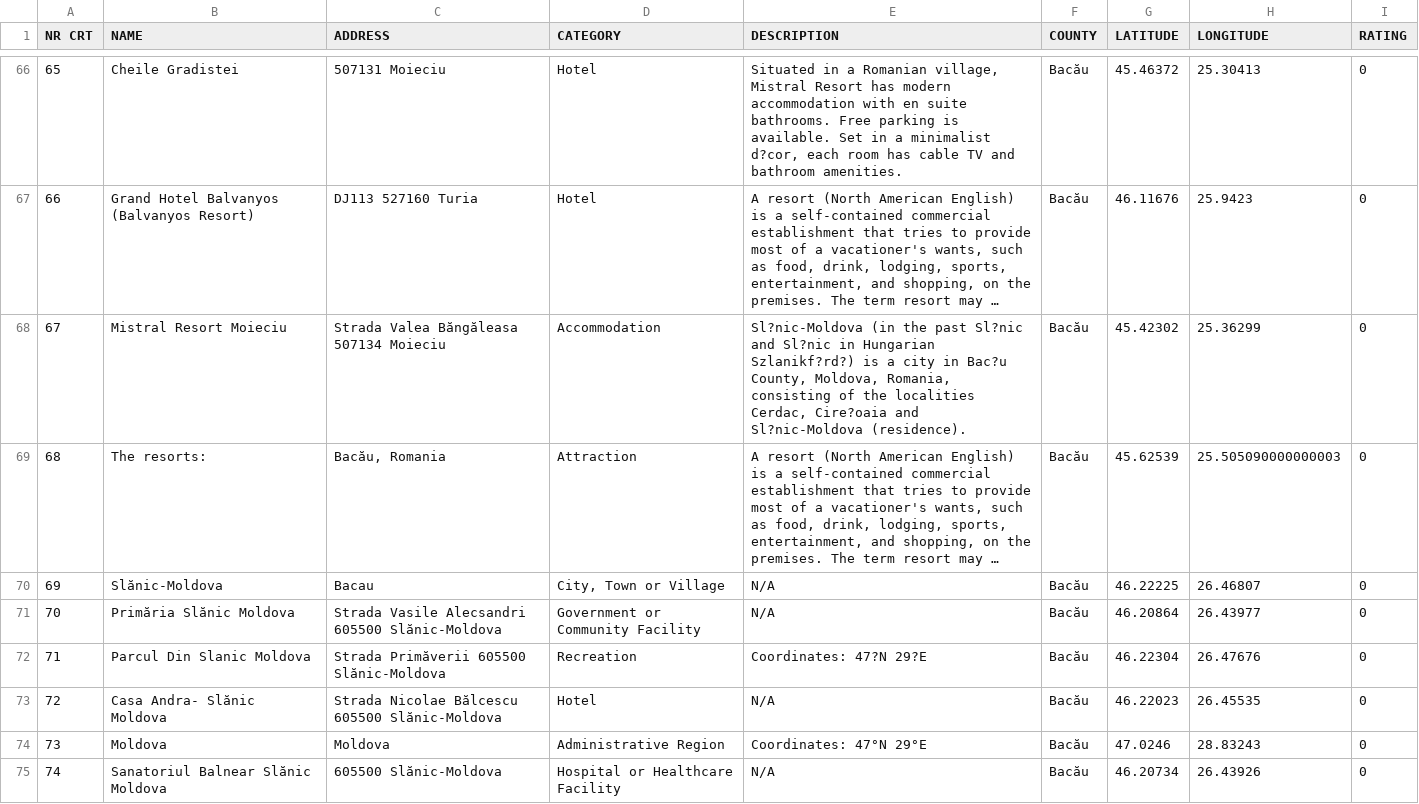
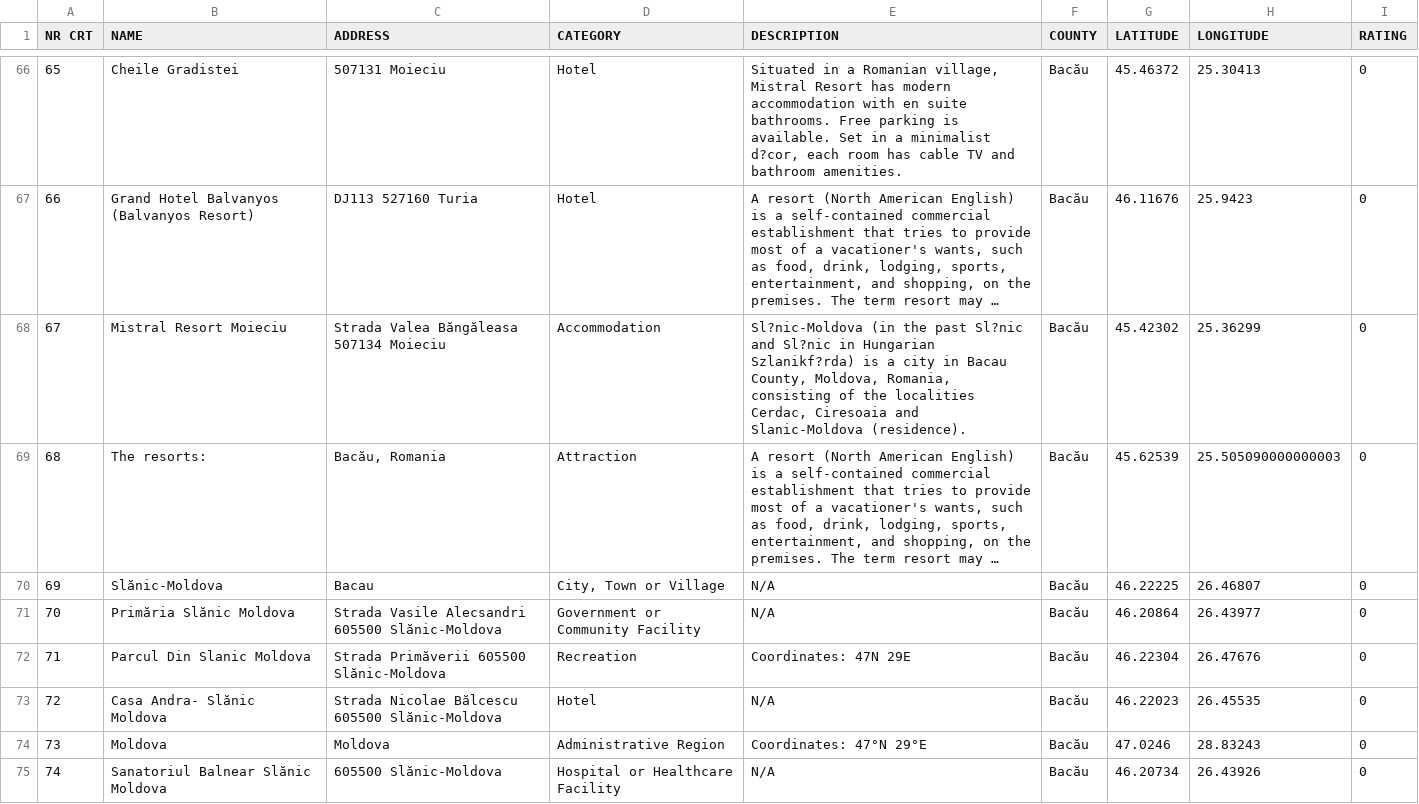
Before and after one commit to erkovacs/ba-thesis-datasets, a CSV file: data/finalDatasets/attractions-processed-final.csv, drawn as a sheet; only a part is shown, gaps mark what is left out; long unchanged cells end in …; the diff covers the shown part only; the diff names each change by its address in the sheet, - before the commit and + after, or states it on an @@ line.

Commit message:
added some corrections

```diff
--- a/data/finalDatasets/attractions-processed-final.csv
+++ b/data/finalDatasets/attractions-processed-final.csv
-E68 (DESCRIPTION): …in Hungarian Szlanikf?rd?) is a city in Bac?u County, Moldova, Romania, consisting of the localities Cerdac, Cire?oaia and Sl?nic-Moldova (residence).
+E68 (DESCRIPTION): …in Hungarian Szlanikf?rda) is a city in Bacau County, Moldova, Romania, consisting of the localities Cerdac, Ciresoaia and Slanic-Moldova (residence).
-E72 (DESCRIPTION): Coordinates: 47?N 29?E
+E72 (DESCRIPTION): Coordinates: 47N 29E
```
Also changed, not shown: 103 edited cells elsewhere in this file.
